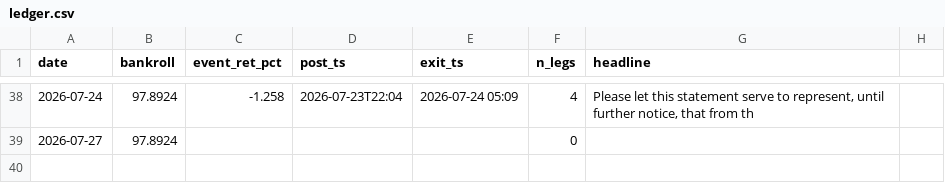
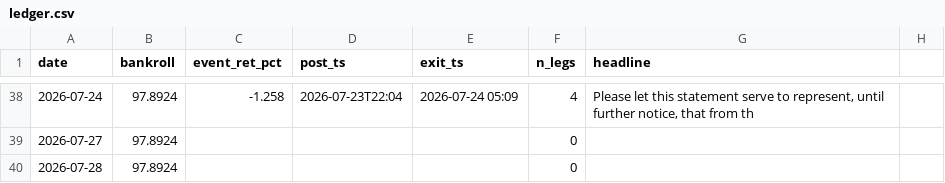
Before and after one commit to blaggr/Claude, a CSV file: experiments/simulation/ledger.csv, drawn as a sheet; only a part is shown, gaps mark what is left out; the diff names each change by its address in the sheet, - before the commit and + after, or states it on an @@ line.

```diff
--- a/experiments/simulation/ledger.csv
+++ b/experiments/simulation/ledger.csv
+row 40: 2026-07-28 | 97.8924 |  |  |  | 0
```
Also changed, not shown: 2 other files.
